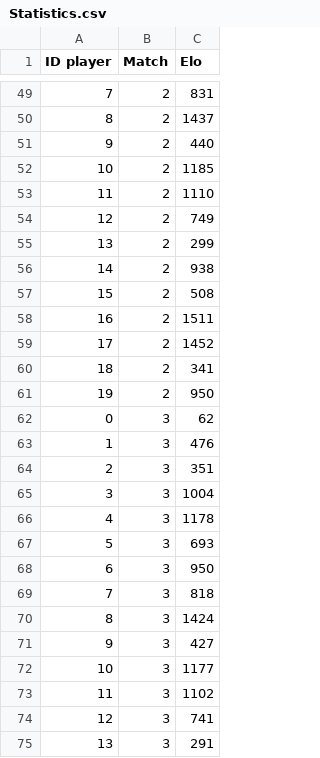
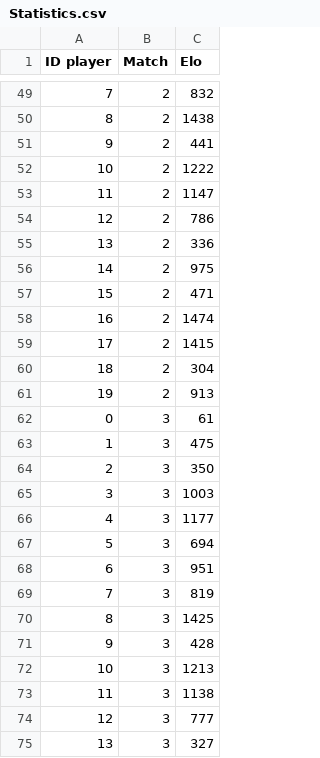
Before and after one commit to ArnauGP3599/TFG_ELO, a CSV file: TFG_ELO/Statistics.csv, drawn as a sheet; only a part is shown, gaps mark what is left out; the diff covers the shown part only.

```diff
--- a/TFG_ELO/Statistics.csv
+++ b/TFG_ELO/Statistics.csv
@@ -49,27 +49,27 @@ ID player;Match;Elo;
-7;2;831;
-8;2;1437;
-9;2;440;
-10;2;1185;
-11;2;1110;
-12;2;749;
-13;2;299;
-14;2;938;
-15;2;508;
-16;2;1511;
-17;2;1452;
-18;2;341;
-19;2;950;
-0;3;62;
-1;3;476;
-2;3;351;
-3;3;1004;
-4;3;1178;
-5;3;693;
-6;3;950;
-7;3;818;
-8;3;1424;
-9;3;427;
-10;3;1177;
-11;3;1102;
-12;3;741;
-13;3;291;
+7;2;832;
+8;2;1438;
+9;2;441;
+10;2;1222;
+11;2;1147;
+12;2;786;
+13;2;336;
+14;2;975;
+15;2;471;
+16;2;1474;
+17;2;1415;
+18;2;304;
+19;2;913;
+0;3;61;
+1;3;475;
+2;3;350;
+3;3;1003;
+4;3;1177;
+5;3;694;
+6;3;951;
+7;3;819;
+8;3;1425;
+9;3;428;
+10;3;1213;
+11;3;1138;
+12;3;777;
+13;3;327;
```
Also changed, not shown: 73 edited cells elsewhere in this file, 7 other files.
